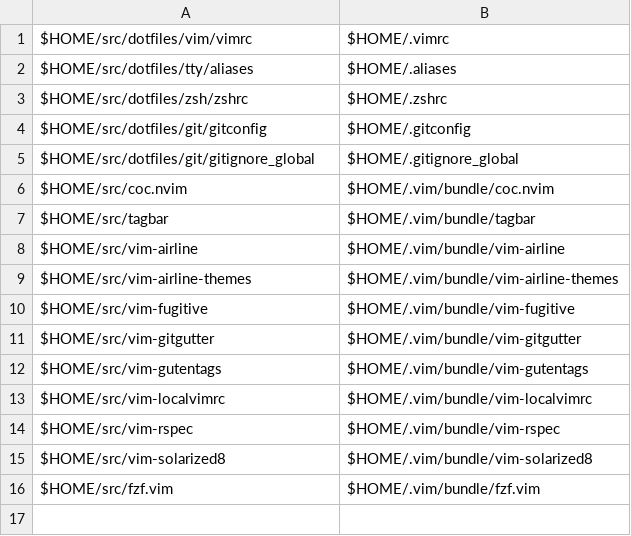
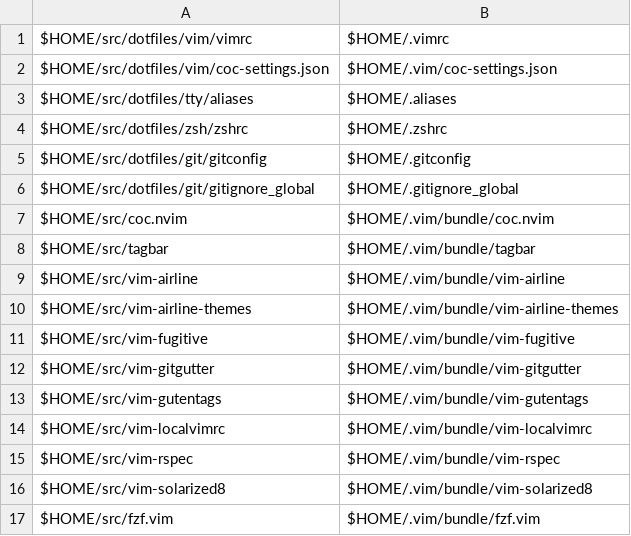
Before and after one commit to benjaminsattler/bootstrap, a CSV file: data/filelinks.csv, drawn as a sheet; the diff names each change by its address in the sheet, - before the commit and + after, or states it on an @@ line.

Commit message:
Add link for coc-settings.json

```diff
--- a/data/filelinks.csv
+++ b/data/filelinks.csv
+row 2: $HOME/src/dotfiles/vim/coc-settings.json | $HOME/.vim/coc-settings.json
```
